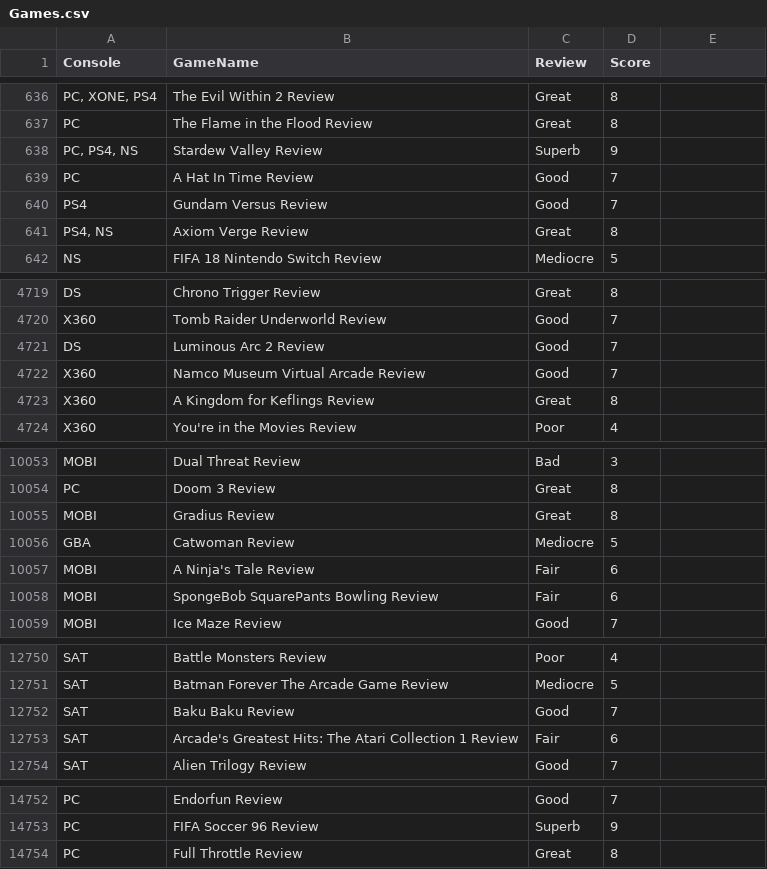
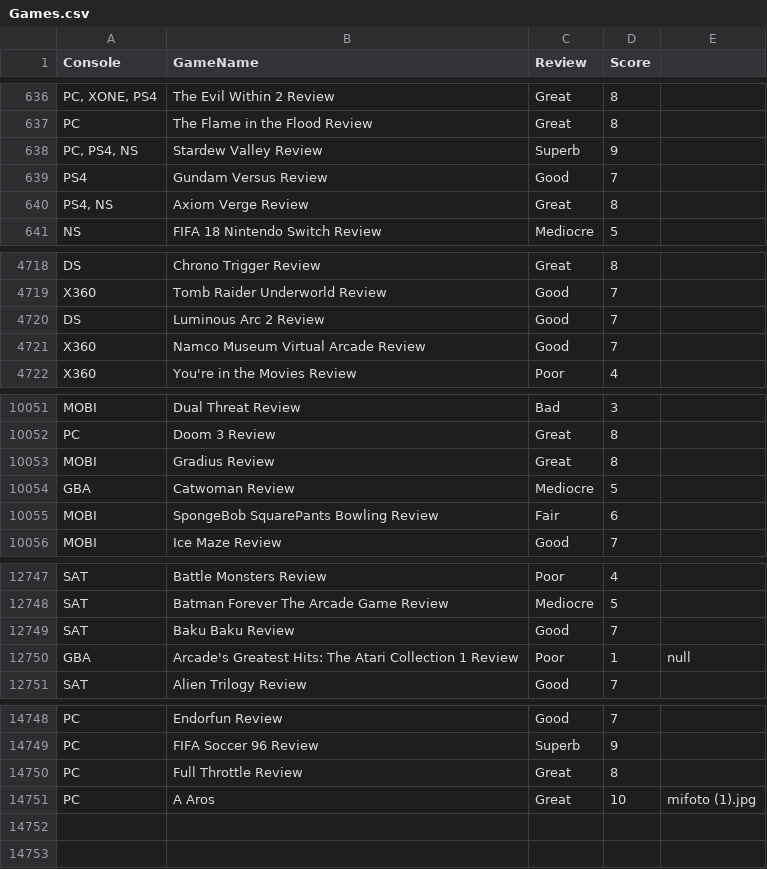
Before and after one commit to godpoh/LaboratorioCuatro, a CSV file: src/resources/Games.csv, drawn as a sheet; only a part is shown, gaps mark what is left out; the diff covers the shown part only.

```diff
--- a/src/resources/Games.csv
+++ b/src/resources/Games.csv
@@ -638,3 +638,2 @@ PC,The Flame in the Flood Review,Great,8
 "PC, PS4, NS",Stardew Valley Review,Superb,9
-PC,A Hat In Time Review,Good,7
 PS4,Gundam Versus Review,Good,7
@@ -4722,3 +4721,2 @@ DS,Luminous Arc 2 Review,Good,7
 X360,Namco Museum Virtual Arcade Review,Good,7
-X360,A Kingdom for Keflings Review,Great,8
 X360,You're in the Movies Review,Poor,4
@@ -10056,3 +10054,2 @@ MOBI,Gradius Review,Great,8
 GBA,Catwoman Review,Mediocre,5
-MOBI,A Ninja's Tale Review,Fair,6
 MOBI,SpongeBob SquarePants Bowling Review,Fair,6
@@ -12752,3 +12749,3 @@ SAT,Batman Forever The Arcade Game Review,Mediocre,5
 SAT,Baku Baku Review,Good,7
-SAT,Arcade's Greatest Hits: The Atari Collection 1 Review,Fair,6
+GBA,Arcade's Greatest Hits: The Atari Collection 1 Review,Poor,1,null
 SAT,Alien Trilogy Review,Good,7
@@ -14754 +14750,2 @@ PC,FIFA Soccer 96 Review,Superb,9
 PC,Full Throttle Review,Great,8
+PC,A Aros,Great,10,mifoto (1).jpg
```
Also changed, not shown: 1 removed row elsewhere in this file, 2 other files.
